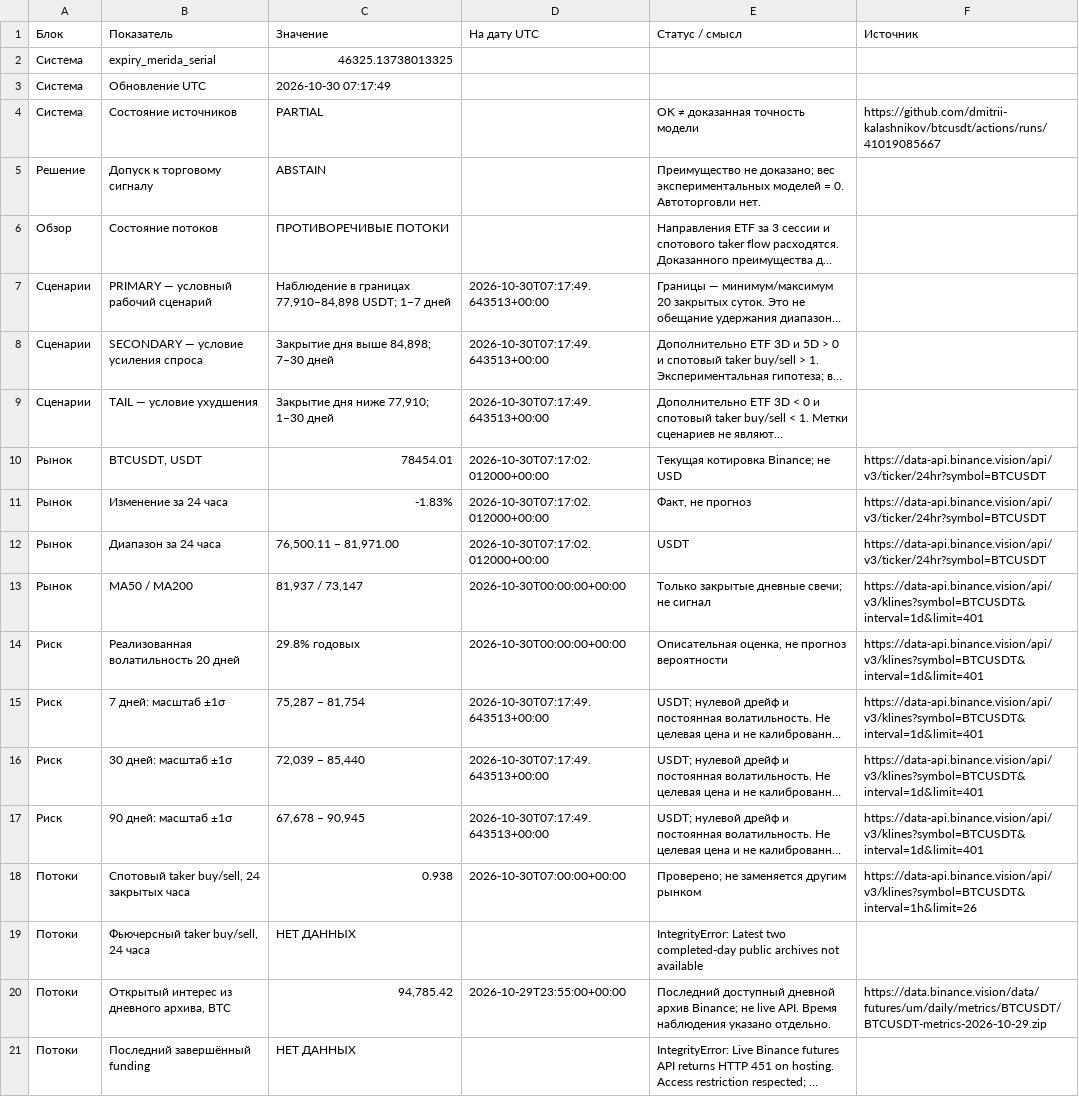
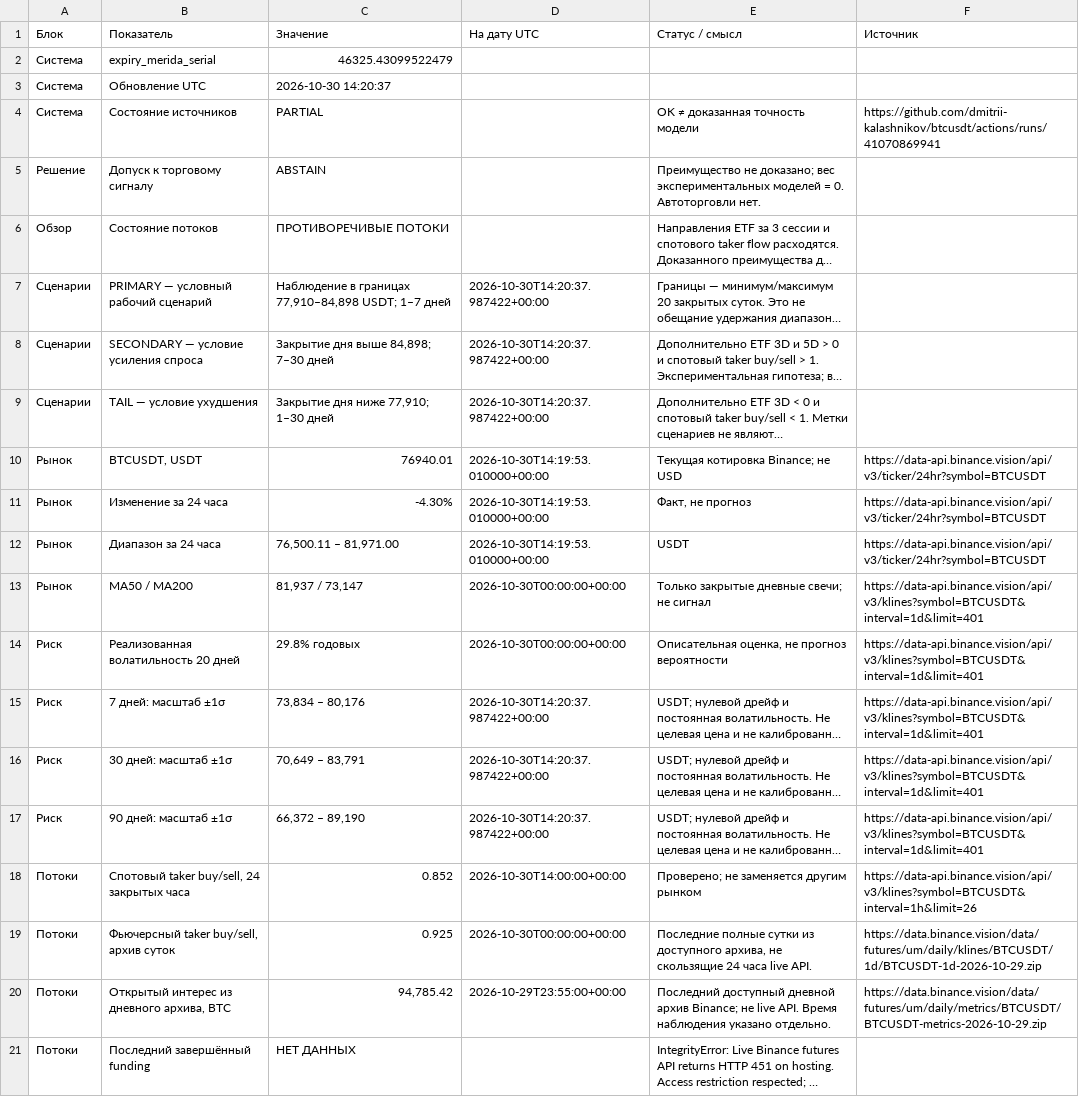
Before and after one commit to dmitrii-kalashnikov/btcusdt, a CSV file: live/report.csv, drawn as a sheet; only a part is shown; long unchanged cells end in …; removed rows and columns are numbered as before the commit, all else as after; the diff covers the shown part only; the diff names each change by its address in the sheet, - before the commit and + after, or states it on an @@ line.

```diff
--- a/live/report.csv
+++ b/live/report.csv
-C2 (Значение): 46325.13738013325
+C2 (Значение): 46325.43099522479
-C3 (Значение): 2026-10-30 07:17:49
+C3 (Значение): 2026-10-30 14:20:37
-F4 (Источник): https://github.com/dmitrii-kalashnikov/btcusdt/actions/runs/41019085667
+F4 (Источник): https://github.com/dmitrii-kalashnikov/btcusdt/actions/runs/41070869941
-D7:D9 (На дату UTC): 2026-10-30T07:17:49.643513+00:00
+D7:D9 (На дату UTC): 2026-10-30T14:20:37.987422+00:00
-C10 (Значение): 78454.01
+C10 (Значение): 76940.01
-D10:D12 (На дату UTC): 2026-10-30T07:17:02.012000+00:00
+D10:D12 (На дату UTC): 2026-10-30T14:19:53.010000+00:00
-C11 (Значение): -1.83%
+C11 (Значение): -4.30%
-C15 (Значение): 75,287 – 81,754
+C15 (Значение): 73,834 – 80,176
-D15:D17 (На дату UTC): 2026-10-30T07:17:49.643513+00:00
+D15:D17 (На дату UTC): 2026-10-30T14:20:37.987422+00:00
-C16 (Значение): 72,039 – 85,440
+C16 (Значение): 70,649 – 83,791
-C17 (Значение): 67,678 – 90,945
+C17 (Значение): 66,372 – 89,190
-C18 (Значение): 0.938
+C18 (Значение): 0.852
-D18 (На дату UTC): 2026-10-30T07:00:00+00:00
+D18 (На дату UTC): 2026-10-30T14:00:00+00:00
-row 19: Потоки | Фьючерсный taker buy/sell, 24 часа | НЕТ ДАННЫХ |  | IntegrityError: Latest two completed-day public archives not available
+row 19: Потоки | Фьючерсный taker buy/sell, архив суток | 0.925 | 2026-10-30T00:00:00+00:00 | Последние полные сутки из доступного архива, не скользящие 24 часа live API. | https://data.binance.vision/data/futures/um/daily/klines/BTCUSDT/1d/BTCUSDT-1d-2026-10-29.zip
```
Also changed, not shown: 79 edited cells elsewhere in this file, 1 other file.
